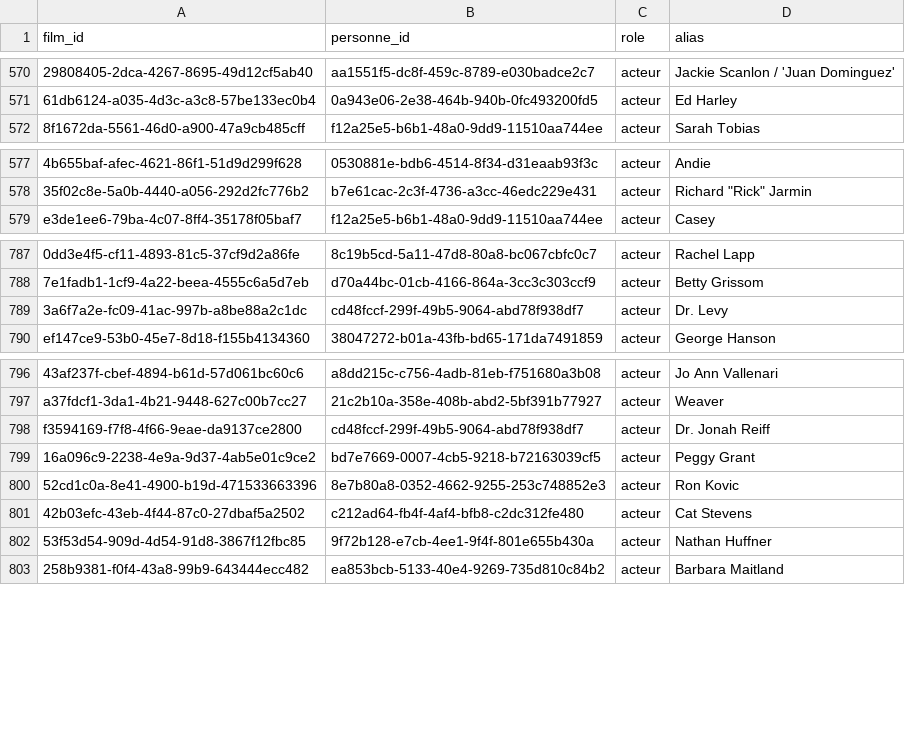
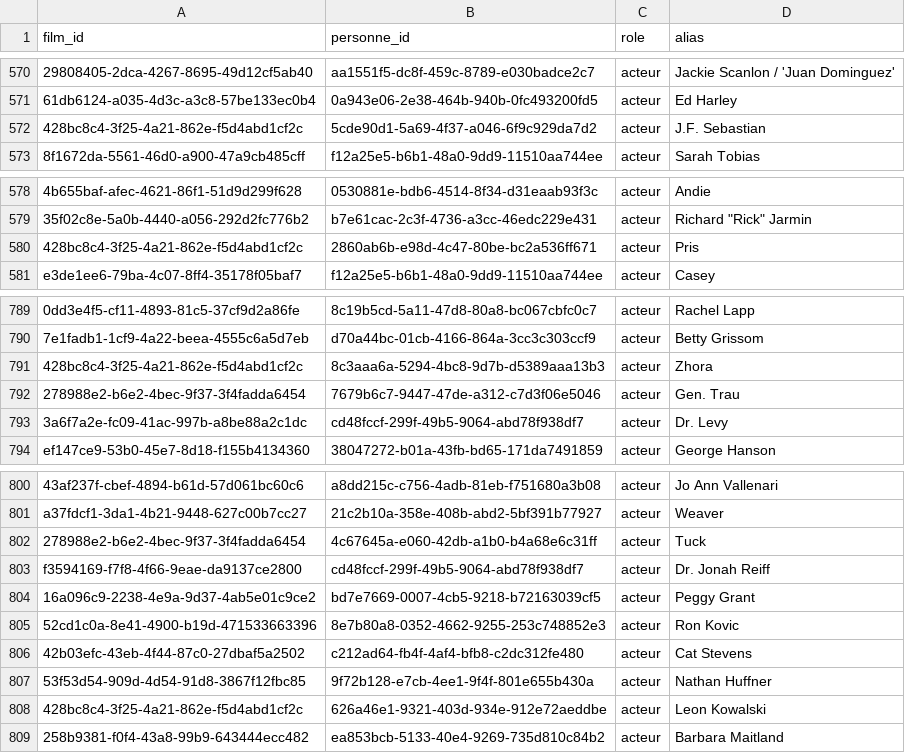
Before and after one commit to medina474/cinema-supabase, a CSV file: data/equipes.csv, drawn as a sheet; only a part is shown, gaps mark what is left out; the diff names each change by its address in the sheet, - before the commit and + after, or states it on an @@ line.

Commit message:
data cast 1

```diff
--- a/data/equipes.csv
+++ b/data/equipes.csv
+row 572: 428bc8c4-3f25-4a21-862e-f5d4abd1cf2c | 5cde90d1-5a69-4f37-a046-6f9c929da7d2 | acteur | J.F. Sebastian
+row 580: 428bc8c4-3f25-4a21-862e-f5d4abd1cf2c | 2860ab6b-e98d-4c47-80be-bc2a536ff671 | acteur | Pris
+row 791: 428bc8c4-3f25-4a21-862e-f5d4abd1cf2c | 8c3aaa6a-5294-4bc8-9d7b-d5389aaa13b3 | acteur | Zhora
+row 792: 278988e2-b6e2-4bec-9f37-3f4fadda6454 | 7679b6c7-9447-47de-a312-c7d3f06e5046 | acteur | Gen. Trau
+row 802: 278988e2-b6e2-4bec-9f37-3f4fadda6454 | 4c67645a-e060-42db-a1b0-b4a68e6c31ff | acteur | Tuck
+row 808: 428bc8c4-3f25-4a21-862e-f5d4abd1cf2c | 626a46e1-9321-403d-934e-912e72aeddbe | acteur | Leon Kowalski
```
Also changed, not shown: data/links.csv, data/personnes.csv, 1 other file.
